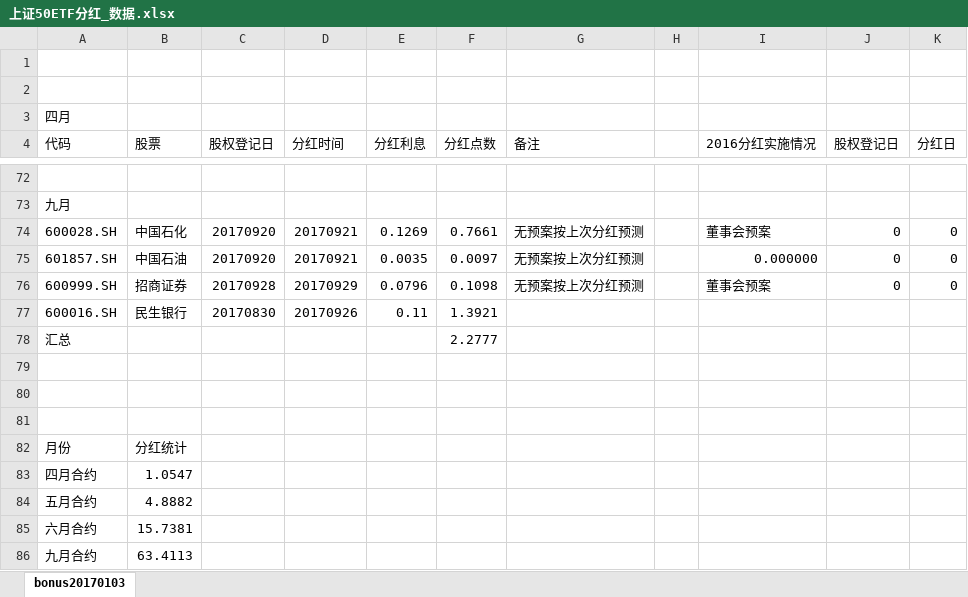
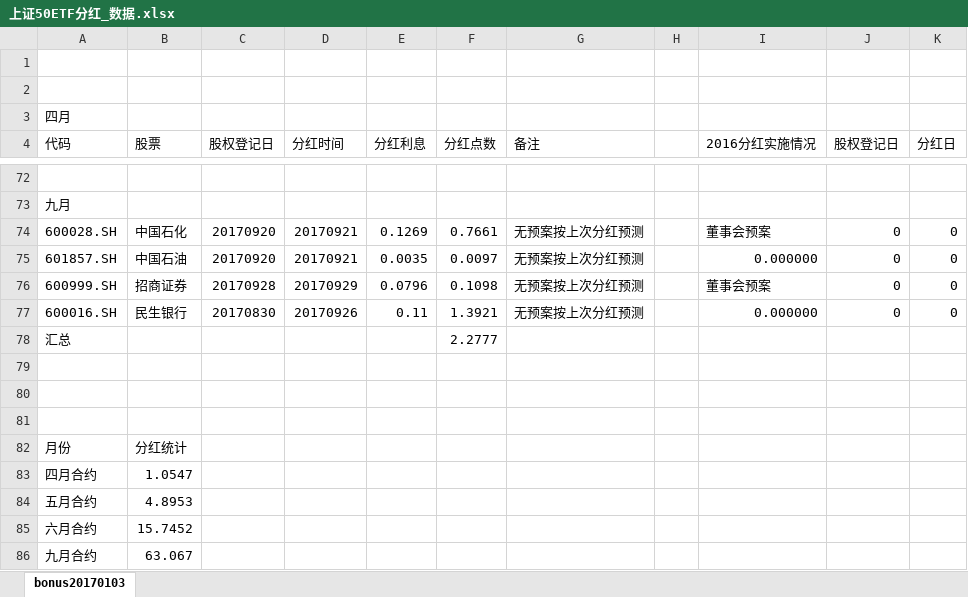
Before and after one commit to PokerDang/OPT-Account, an Excel workbook: 上证50ETF分红_数据.xlsx, sheet bonus20170103, drawn as a sheet; only a part is shown, gaps mark what is left out; values as stored, in another font and other column widths than the file's, no cell formats; the diff covers the shown part only; the diff names each change by its address in the sheet, - before the commit and + after, or states it on an @@ line.

```diff
--- a/上证50ETF分红_数据.xlsx (sheet bonus20170103)
+++ b/上证50ETF分红_数据.xlsx (sheet bonus20170103)
-G77 (备注): (empty)
+G77 (备注): 无预案按上次分红预测
-I77 (2016分红实施情况): (empty)
+I77 (2016分红实施情况): 0.000000
-J77 (股权登记日): (empty)
+J77 (股权登记日): 0
-K77 (分红日): (empty)
+K77 (分红日): 0
-B84 (股票): 4.8882
+B84 (股票): 4.8953
-B85 (股票): 15.7381
+B85 (股票): 15.7452
-B86 (股票): 63.4113
+B86 (股票): 63.067
```
Also changed, not shown: 22 edited cells elsewhere in this sheet, cell formats, 期权做市财务记录.xlsx, 3 other files.
